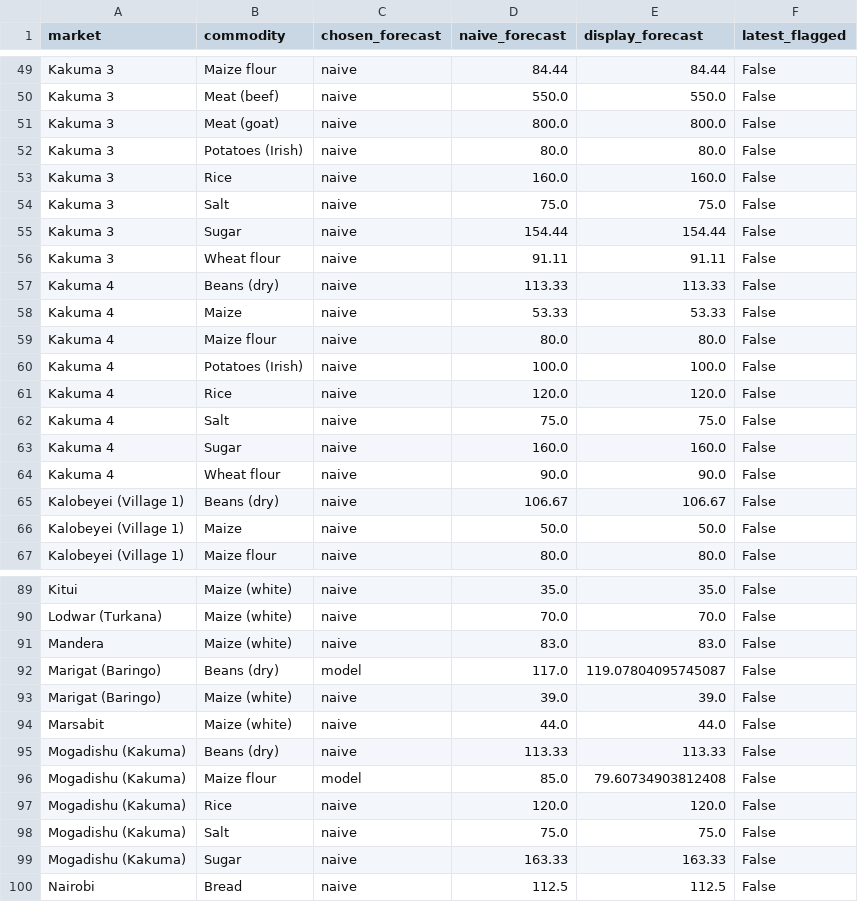
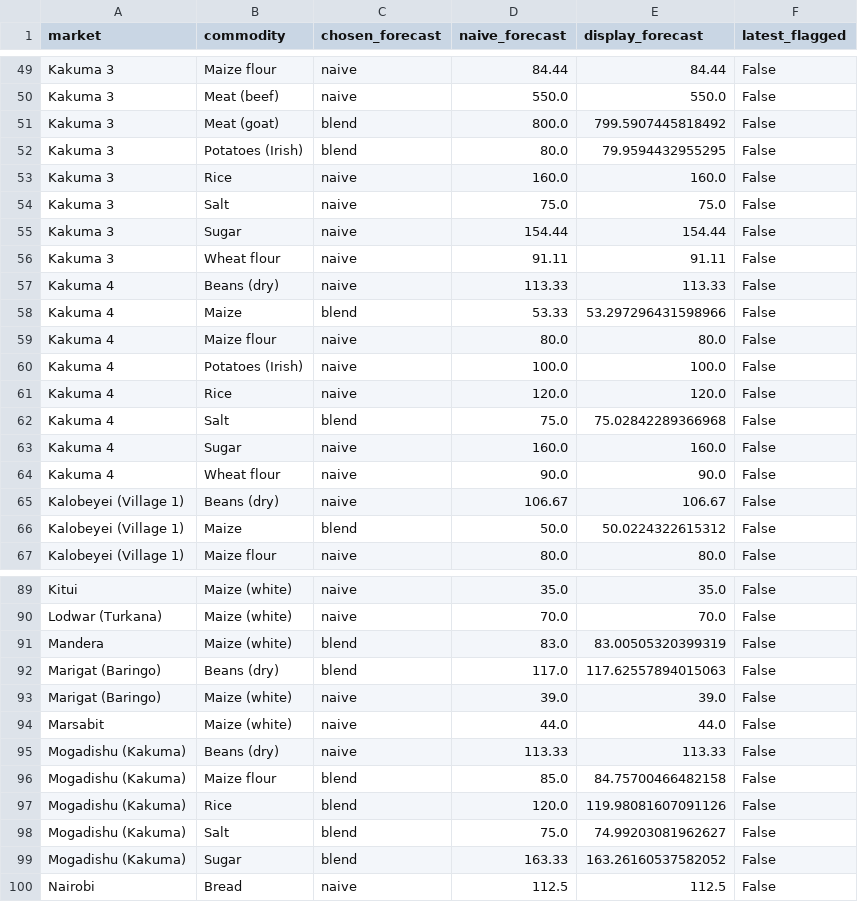
Before and after one commit to kevinkiplangat432/Predictive-Time-Series-Pipeline-using-a-Dual-Input-LSTM-and-Geospatial-Mapping, a CSV file: forecasts.csv, drawn as a sheet; only a part is shown, gaps mark what is left out; the diff covers the shown part only.

```diff
--- a/forecasts.csv
+++ b/forecasts.csv
@@ -50,4 +50,4 @@ Kakuma 3,Maize flour,naive,84.44,84.44,False
 Kakuma 3,Meat (beef),naive,550.0,550.0,False
-Kakuma 3,Meat (goat),naive,800.0,800.0,False
-Kakuma 3,Potatoes (Irish),naive,80.0,80.0,False
+Kakuma 3,Meat (goat),blend,800.0,799.5907445818492,False
+Kakuma 3,Potatoes (Irish),blend,80.0,79.9594432955295,False
 Kakuma 3,Rice,naive,160.0,160.0,False
@@ -57,3 +57,3 @@ Kakuma 3,Wheat flour,naive,91.11,91.11,False
 Kakuma 4,Beans (dry),naive,113.33,113.33,False
-Kakuma 4,Maize,naive,53.33,53.33,False
+Kakuma 4,Maize,blend,53.33,53.297296431598966,False
 Kakuma 4,Maize flour,naive,80.0,80.0,False
@@ -61,3 +61,3 @@ Kakuma 4,Potatoes (Irish),naive,100.0,100.0,False
 Kakuma 4,Rice,naive,120.0,120.0,False
-Kakuma 4,Salt,naive,75.0,75.0,False
+Kakuma 4,Salt,blend,75.0,75.02842289366968,False
 Kakuma 4,Sugar,naive,160.0,160.0,False
@@ -65,3 +65,3 @@ Kakuma 4,Wheat flour,naive,90.0,90.0,False
 Kalobeyei (Village 1),Beans (dry),naive,106.67,106.67,False
-Kalobeyei (Village 1),Maize,naive,50.0,50.0,False
+Kalobeyei (Village 1),Maize,blend,50.0,50.0224322615312,False
 Kalobeyei (Village 1),Maize flour,naive,80.0,80.0,False
@@ -90,4 +90,4 @@ Kitui,Maize (white),naive,35.0,35.0,False
 Lodwar (Turkana),Maize (white),naive,70.0,70.0,False
-Mandera,Maize (white),naive,83.0,83.0,False
-Marigat (Baringo),Beans (dry),model,117.0,119.07804095745087,False
+Mandera,Maize (white),blend,83.0,83.00505320399319,False
+Marigat (Baringo),Beans (dry),blend,117.0,117.62557894015063,False
 Marigat (Baringo),Maize (white),naive,39.0,39.0,False
@@ -95,6 +95,6 @@ Marsabit,Maize (white),naive,44.0,44.0,False
 Mogadishu (Kakuma),Beans (dry),naive,113.33,113.33,False
-Mogadishu (Kakuma),Maize flour,model,85.0,79.60734903812408,False
-Mogadishu (Kakuma),Rice,naive,120.0,120.0,False
-Mogadishu (Kakuma),Salt,naive,75.0,75.0,False
-Mogadishu (Kakuma),Sugar,naive,163.33,163.33,False
+Mogadishu (Kakuma),Maize flour,blend,85.0,84.75700466482158,False
+Mogadishu (Kakuma),Rice,blend,120.0,119.98081607091126,False
+Mogadishu (Kakuma),Salt,blend,75.0,74.99203081962627,False
+Mogadishu (Kakuma),Sugar,blend,163.33,163.26160537582052,False
 Nairobi,Bread,naive,112.5,112.5,False
```
Also changed, not shown: 28 edited cells elsewhere in this file, 3 other files.
